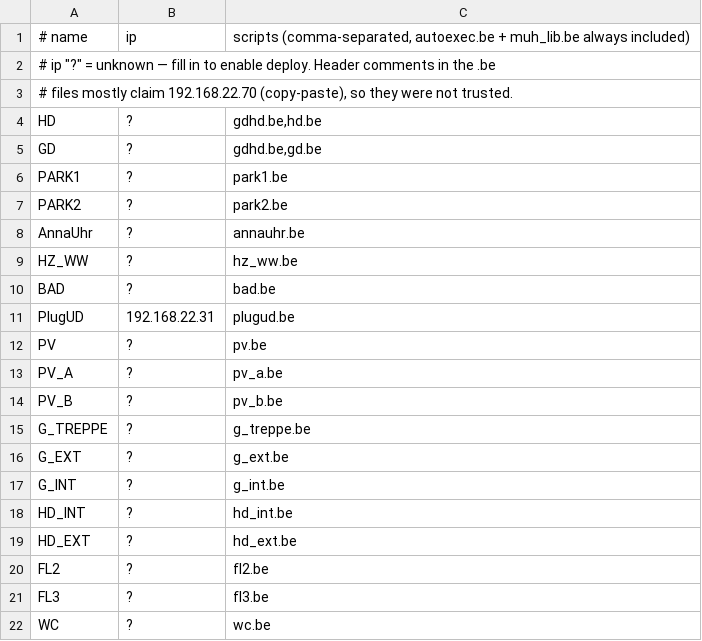
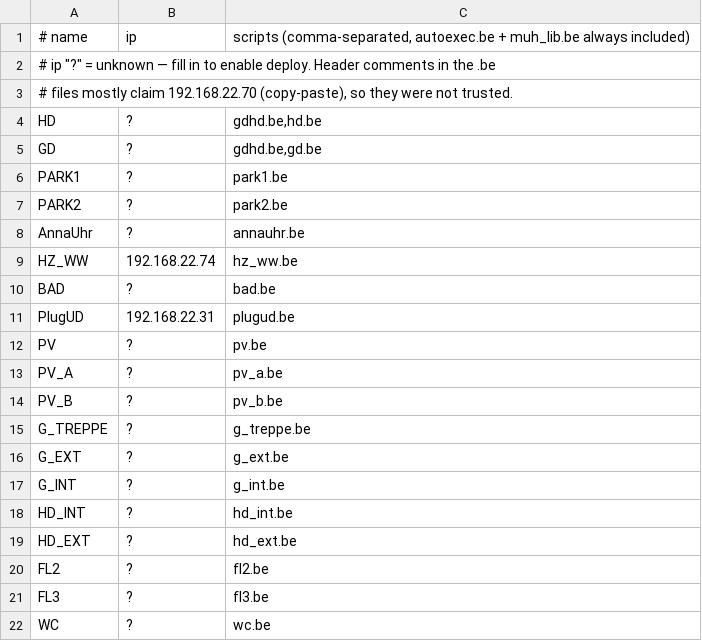
Before and after one commit to 13/tasmota-scripts, a TSV file: devices.tsv, drawn as a sheet.

```diff
--- a/devices.tsv
+++ b/devices.tsv
@@ -8,3 +8,3 @@ PARK2	?	park2.be
 AnnaUhr	?	annauhr.be
-HZ_WW	?	hz_ww.be
+HZ_WW	192.168.22.74	hz_ww.be
 BAD	?	bad.be
```
